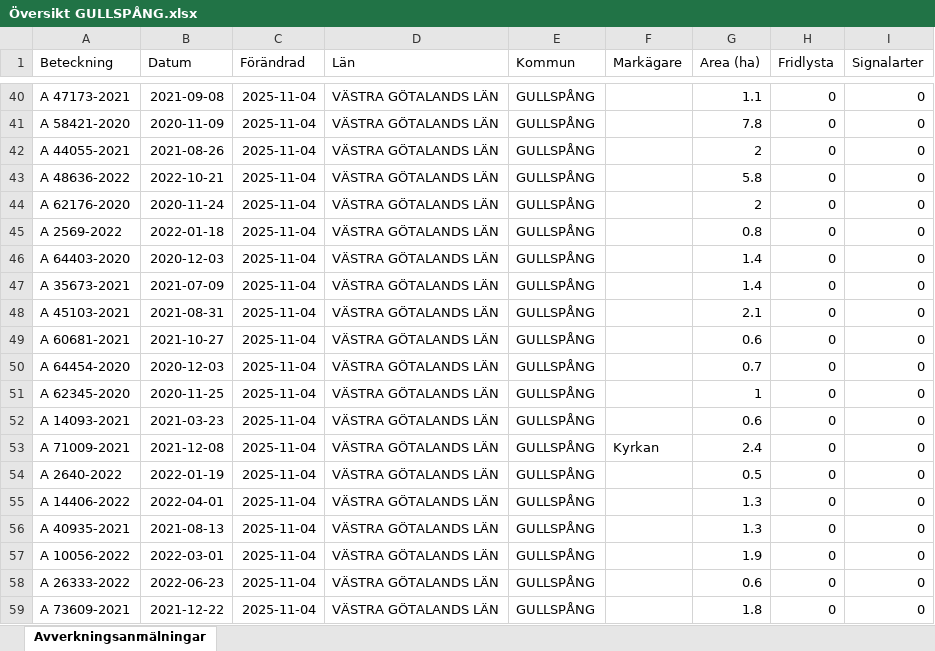
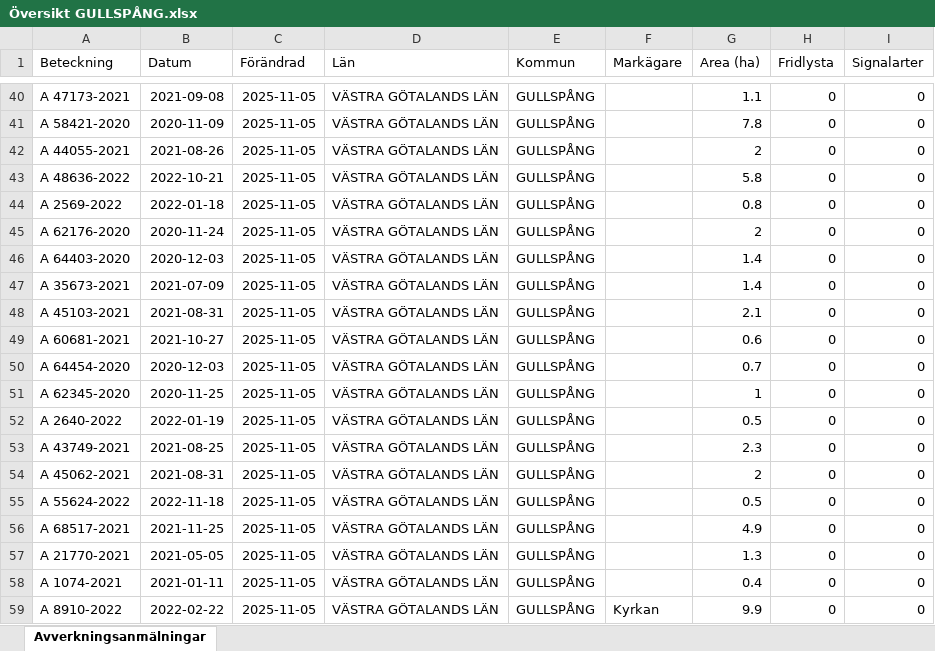
Before and after one commit to klasma/Logging_1447, an Excel workbook: Översikt GULLSPÅNG.xlsx, sheet Avverkningsanmälningar, drawn as a sheet; only a part is shown, gaps mark what is left out; values as stored, in another font and other column widths than the file's, no borders; the diff covers the shown part only; the diff names each change by its address in the sheet, - before the commit and + after, or states it on an @@ line.

```diff
--- a/Översikt GULLSPÅNG.xlsx (sheet Avverkningsanmälningar)
+++ b/Översikt GULLSPÅNG.xlsx (sheet Avverkningsanmälningar)
-C40:C59 (Förändrad): 2025-11-04
+C40:C59 (Förändrad): 2025-11-05
-A44 (Beteckning): A 62176-2020
+A44 (Beteckning): A 2569-2022
-B44 (Datum): 2020-11-24
+B44 (Datum): 2022-01-18
-G44 (Area (ha)): 2
+G44 (Area (ha)): 0.8
-A45 (Beteckning): A 2569-2022
+A45 (Beteckning): A 62176-2020
-B45 (Datum): 2022-01-18
+B45 (Datum): 2020-11-24
-G45 (Area (ha)): 0.8
+G45 (Area (ha)): 2
-A52 (Beteckning): A 14093-2021
+A52 (Beteckning): A 2640-2022
-B52 (Datum): 2021-03-23
+B52 (Datum): 2022-01-19
-G52 (Area (ha)): 0.6
+G52 (Area (ha)): 0.5
-A53 (Beteckning): A 71009-2021
+A53 (Beteckning): A 43749-2021
-B53 (Datum): 2021-12-08
+B53 (Datum): 2021-08-25
-F53 (Markägare): Kyrkan
+F53 (Markägare): (empty)
-G53 (Area (ha)): 2.4
+G53 (Area (ha)): 2.3
-A54 (Beteckning): A 2640-2022
+A54 (Beteckning): A 45062-2021
-B54 (Datum): 2022-01-19
+B54 (Datum): 2021-08-31
-G54 (Area (ha)): 0.5
+G54 (Area (ha)): 2
-A55 (Beteckning): A 14406-2022
+A55 (Beteckning): A 55624-2022
-B55 (Datum): 2022-04-01
+B55 (Datum): 2022-11-18
-G55 (Area (ha)): 1.3
+G55 (Area (ha)): 0.5
-A56 (Beteckning): A 40935-2021
+A56 (Beteckning): A 68517-2021
-B56 (Datum): 2021-08-13
+B56 (Datum): 2021-11-25
-G56 (Area (ha)): 1.3
+G56 (Area (ha)): 4.9
-A57 (Beteckning): A 10056-2022
+A57 (Beteckning): A 21770-2021
-B57 (Datum): 2022-03-01
+B57 (Datum): 2021-05-05
-G57 (Area (ha)): 1.9
+G57 (Area (ha)): 1.3
-A58 (Beteckning): A 26333-2022
+A58 (Beteckning): A 1074-2021
-B58 (Datum): 2022-06-23
+B58 (Datum): 2021-01-11
-G58 (Area (ha)): 0.6
+G58 (Area (ha)): 0.4
-A59 (Beteckning): A 73609-2021
+A59 (Beteckning): A 8910-2022
-B59 (Datum): 2021-12-22
+B59 (Datum): 2022-02-22
-F59 (Markägare): (empty)
+F59 (Markägare): Kyrkan
-G59 (Area (ha)): 1.8
+G59 (Area (ha)): 9.9
```
Also changed, not shown: 1022 edited cells elsewhere in this sheet, artfynd/A 12709-2025 artfynd.xlsx, artfynd/A 2637-2022 artfynd.xlsx, 57 other files.
